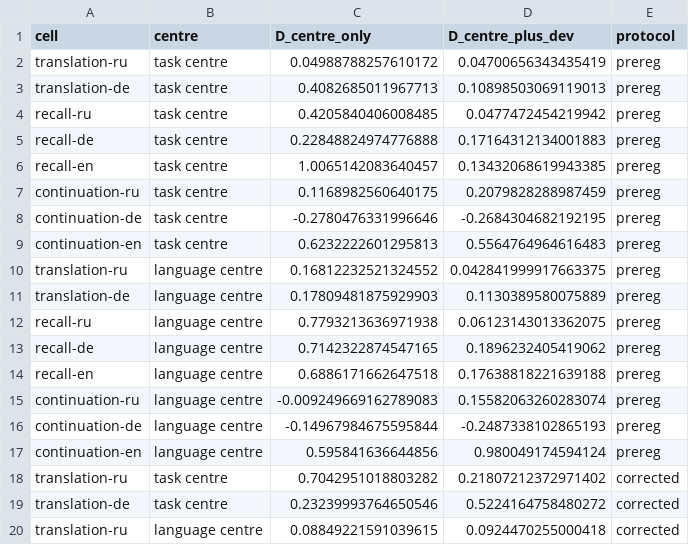
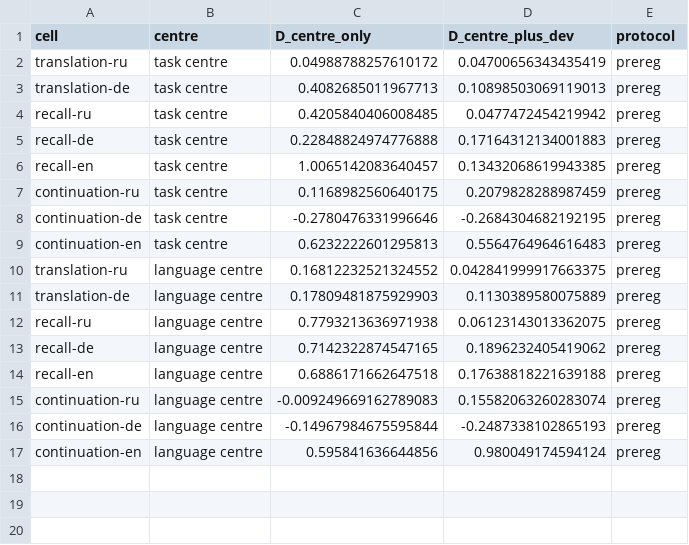
Before and after one commit to sirotenkogeorgii/prefix-programs, a CSV file: tables/centre_only.csv, drawn as a sheet; the diff names each change by its address in the sheet, - before the commit and + after, or states it on an @@ line.

```diff
--- a/tables/centre_only.csv
+++ b/tables/centre_only.csv
-row 18: translation-ru | task centre | 0.7042951018803282 | 0.21807212372971402 | corrected
-row 19: translation-de | task centre | 0.23239993764650546 | 0.5224164758480272 | corrected
-row 20: translation-ru | language centre | 0.08849221591039615 | 0.0924470255000418 | corrected
```
Also changed, not shown: 3 other files.
